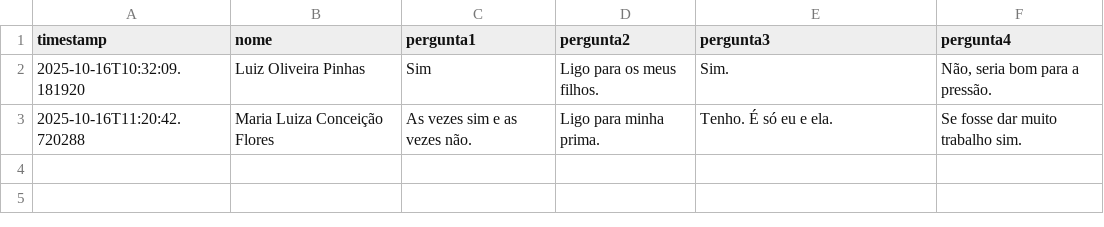
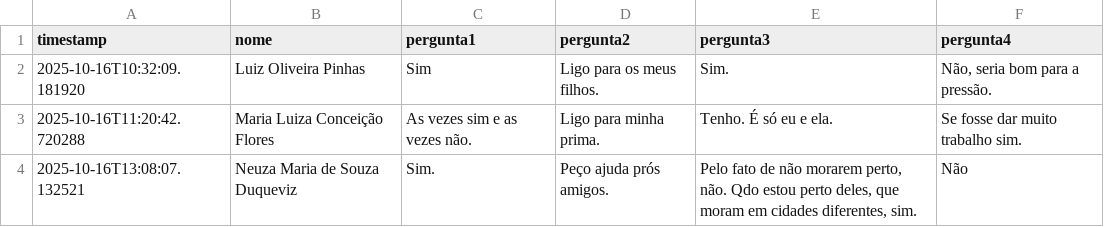
Before and after one commit to andreldfraga/questionario_idosos, a CSV file: respostas.csv, drawn as a sheet.

Commit message:
Nova resposta adicionada em 2025-10-16T13:08:07.134035

```diff
--- a/respostas.csv
+++ b/respostas.csv
@@ -3 +3,2 @@ timestamp,nome,pergunta1,pergunta2,pergunta3,pergunta4
 2025-10-16T11:20:42.720288,Maria Luiza Conceição Flores,As vezes sim e as vezes não. ,Ligo para minha prima. ,Tenho. É só eu e ela. ,Se fosse dar muito trabalho sim.
+2025-10-16T13:08:07.132521,Neuza Maria de Souza Duqueviz ,Sim.,Peço ajuda prós amigos.,"Pelo fato de não morarem perto, não. Qdo estou perto deles, que moram em cidades diferentes, sim.",Não
```
